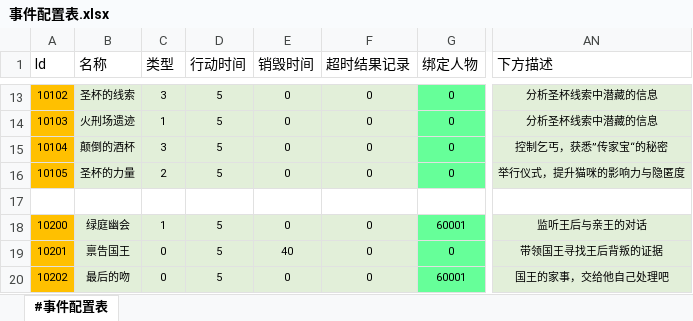
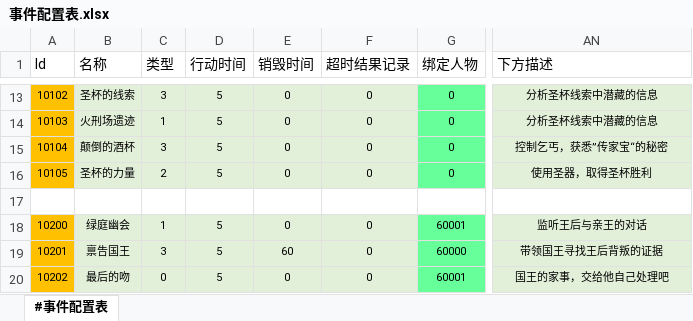
Before and after one commit to RadiumLZhang/Free-Casonry, an Excel workbook: ExcelConfig/pbjson/excel/事件配置表.xlsx, sheet #事件配置表, drawn as a sheet; only a part is shown, gaps mark what is left out; values as stored, in another font and other column widths than the file's, no borders; the diff covers the shown part only; the diff names each change by its address in the sheet, - before the commit and + after, or states it on an @@ line.

```diff
--- a/ExcelConfig/pbjson/excel/事件配置表.xlsx (sheet #事件配置表)
+++ b/ExcelConfig/pbjson/excel/事件配置表.xlsx (sheet #事件配置表)
-AN16 (下方描述): 举行仪式，提升猫咪的影响力与隐匿度
+AN16 (下方描述): 使用圣器，取得圣杯胜利
-C19 (类型): 0
+C19 (类型): 3
-E19 (销毁时间): 40
+E19 (销毁时间): 60
-G19 (绑定人物): 0
+G19 (绑定人物): 60000
```
Also changed, not shown: 1 added row and 52 edited cells elsewhere in this sheet, ExcelConfig/pbjson/excel/应用效果表.xlsx, ExcelConfig/pbjson/excel/应用条件表.xlsx, 13 other files.
